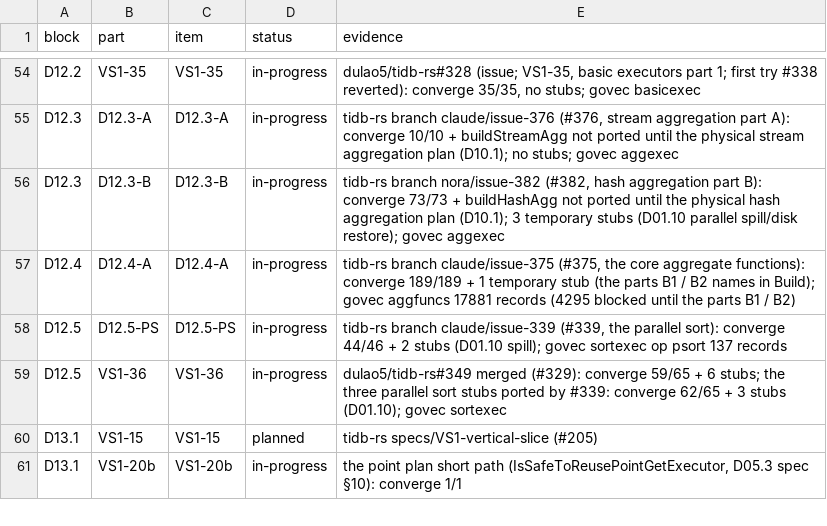
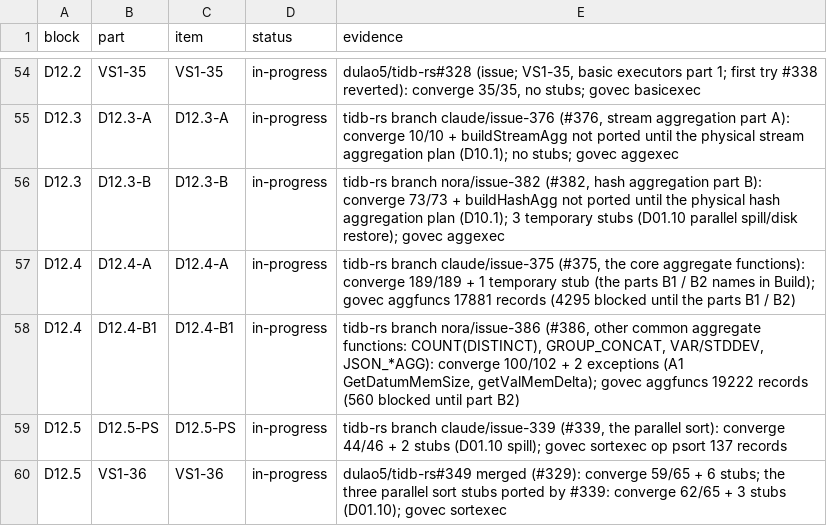
Before and after one commit to dulao5/tidb-rs-tracker, a TSV file: data/block_parts.tsv, drawn as a sheet; only a part is shown, gaps mark what is left out; the shorter side is filled out with more unchanged rows; the diff names each change by its address in the sheet, - before the commit and + after, or states it on an @@ line.

```diff
--- a/data/block_parts.tsv
+++ b/data/block_parts.tsv
+row 58: D12.4 | D12.4-B1 | D12.4-B1 | in-progress | tidb-rs branch nora/issue-386 (#386, other common aggregate functions: COUNT(DISTINCT), GROUP_CONCAT, VAR/STDDEV, JSON_*AGG): converge 100/102 + 2 exceptions (A1 GetDatumMemSize, getValMemDelta); govec aggfuncs 19222 records (560 blocked until part B2)
```
Also changed, not shown: 6 other files.
